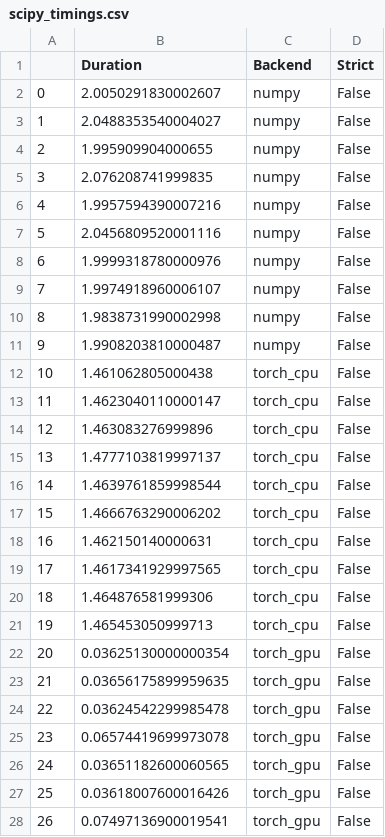
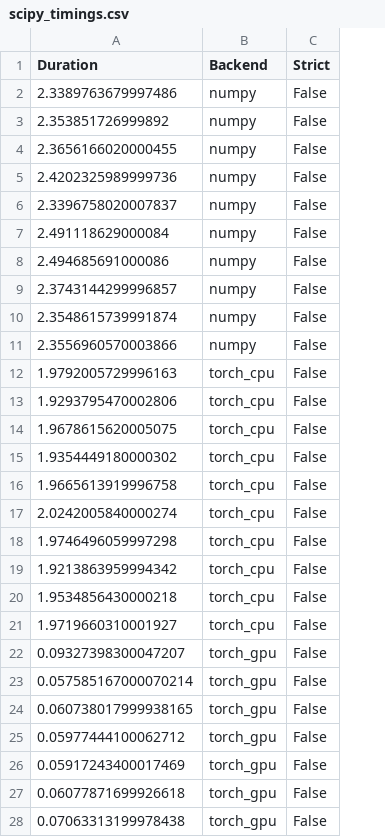
Before and after one commit to data-apis/scipy-2023-presentation, a CSV file: benchmarks/scipy_timings.csv, drawn as a sheet; only a part is shown; removed rows and columns are numbered as before the commit, all else as after; the diff covers the shown part only; the diff names each change by its address in the sheet, - before the commit and + after, or states it on an @@ line.

Commit message:
Add code for running scipy benchmarks and update them

```diff
--- a/benchmarks/scipy_timings.csv
+++ b/benchmarks/scipy_timings.csv
-column A, rows 2-28: 0 | 1 | 2 | 3 | 4 | 5 | 6 | 7 | 8 | 9 | 10 | 11 | 12 | 13 | 14 | 15 | 16 | 17 | 18 | 19 | 20 | 21 | 22 | 23 | 24 | 25 | 26
-A2 (Duration): 2.0050291830002607
+A2 (Duration): 2.3389763679997486
-A3 (Duration): 2.0488353540004027
+A3 (Duration): 2.353851726999892
-A4 (Duration): 1.995909904000655
+A4 (Duration): 2.3656166020000455
-A5 (Duration): 2.076208741999835
+A5 (Duration): 2.4202325989999736
-A6 (Duration): 1.9957594390007216
+A6 (Duration): 2.3396758020007837
-A7 (Duration): 2.0456809520001116
+A7 (Duration): 2.491118629000084
-A8 (Duration): 1.9999318780000976
+A8 (Duration): 2.494685691000086
-A9 (Duration): 1.9974918960006107
+A9 (Duration): 2.3743144299996857
-A10 (Duration): 1.9838731990002998
+A10 (Duration): 2.3548615739991874
-A11 (Duration): 1.9908203810000487
+A11 (Duration): 2.3556960570003866
-A12 (Duration): 1.461062805000438
+A12 (Duration): 1.9792005729996163
-A13 (Duration): 1.4623040110000147
+A13 (Duration): 1.9293795470002806
-A14 (Duration): 1.463083276999896
+A14 (Duration): 1.9678615620005075
-A15 (Duration): 1.4777103819997137
+A15 (Duration): 1.9354449180000302
-A16 (Duration): 1.4639761859998544
+A16 (Duration): 1.9665613919996758
-A17 (Duration): 1.4666763290006202
+A17 (Duration): 2.0242005840000274
-A18 (Duration): 1.462150140000631
+A18 (Duration): 1.9746496059997298
-A19 (Duration): 1.4617341929997565
+A19 (Duration): 1.9213863959994342
-A20 (Duration): 1.464876581999306
+A20 (Duration): 1.9534856430000218
-A21 (Duration): 1.465453050999713
+A21 (Duration): 1.9719660310001927
-A22 (Duration): 0.03625130000000354
+A22 (Duration): 0.09327398300047207
-A23 (Duration): 0.03656175899959635
+A23 (Duration): 0.057585167000070214
-A24 (Duration): 0.03624542299985478
+A24 (Duration): 0.060738017999938165
-A25 (Duration): 0.06574419699973078
+A25 (Duration): 0.05977444100062712
-A26 (Duration): 0.03651182600060565
+A26 (Duration): 0.05917243400017469
-A27 (Duration): 0.03618007600016426
+A27 (Duration): 0.06077871699926618
-A28 (Duration): 0.07497136900019541
+A28 (Duration): 0.07063313199978438
```
Also changed, not shown: 53 edited cells elsewhere in this file, 2 other files.
